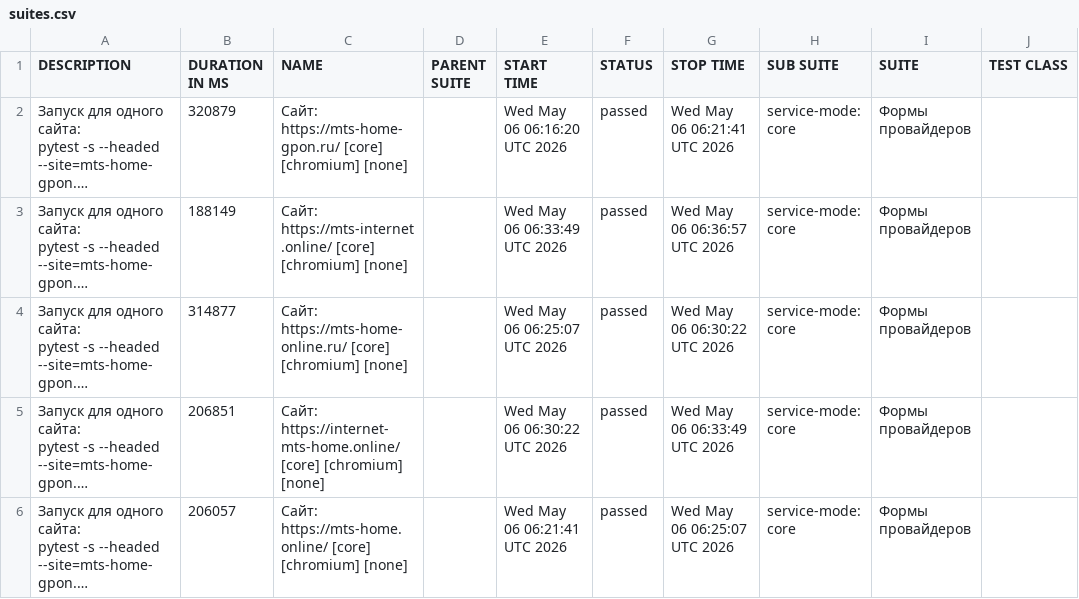
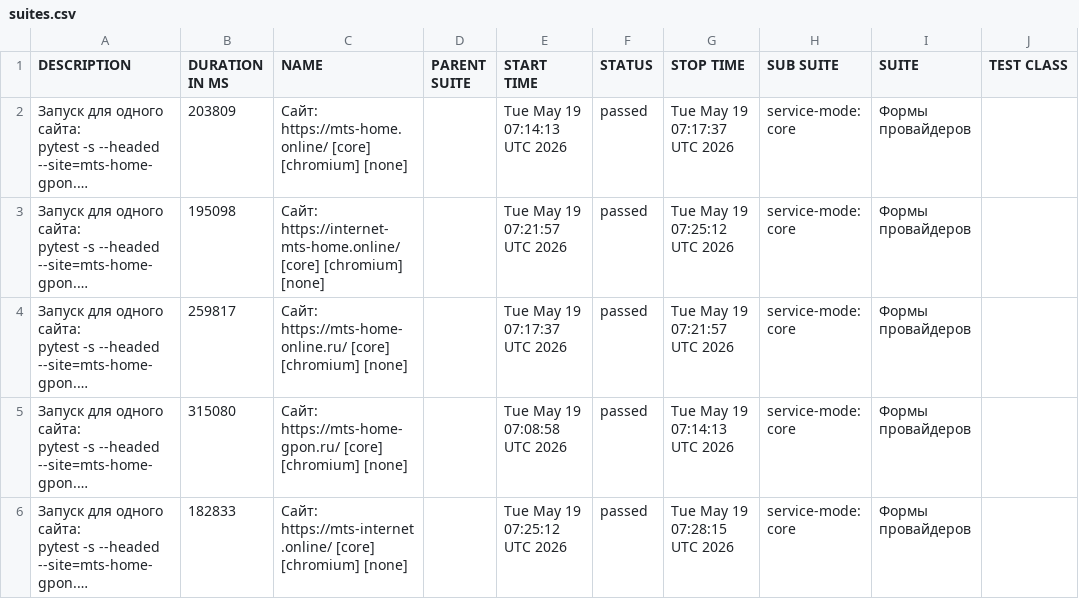
Before and after one commit to deidolinde-maker/Everyday_test, a CSV file: provider-mts/data/suites.csv, drawn as a sheet; only a part is shown; long unchanged cells end in …; the diff names each change by its address in the sheet, - before the commit and + after, or states it on an @@ line.

```diff
--- a/provider-mts/data/suites.csv
+++ b/provider-mts/data/suites.csv
-B2 (DURATION IN MS): 320879
+B2 (DURATION IN MS): 203809
-C2 (NAME): Сайт: https://mts-home-gpon.ru/ [core] [chromium]…
+C2 (NAME): Сайт: https://mts-home.online/ [core] [chromium]…
-E2 (START TIME): Wed May 06 06:16:20 UTC 2026
+E2 (START TIME): Tue May 19 07:14:13 UTC 2026
-G2 (STOP TIME): Wed May 06 06:21:41 UTC 2026
+G2 (STOP TIME): Tue May 19 07:17:37 UTC 2026
-B3 (DURATION IN MS): 188149
+B3 (DURATION IN MS): 195098
-C3 (NAME): Сайт: https://mts-internet.online/ [core] [chromium]…
+C3 (NAME): Сайт: https://internet-mts-home.online/ [core] [chromium]…
-E3 (START TIME): Wed May 06 06:33:49 UTC 2026
+E3 (START TIME): Tue May 19 07:21:57 UTC 2026
-G3 (STOP TIME): Wed May 06 06:36:57 UTC 2026
+G3 (STOP TIME): Tue May 19 07:25:12 UTC 2026
-B4 (DURATION IN MS): 314877
+B4 (DURATION IN MS): 259817
-E4 (START TIME): Wed May 06 06:25:07 UTC 2026
+E4 (START TIME): Tue May 19 07:17:37 UTC 2026
-G4 (STOP TIME): Wed May 06 06:30:22 UTC 2026
+G4 (STOP TIME): Tue May 19 07:21:57 UTC 2026
-B5 (DURATION IN MS): 206851
+B5 (DURATION IN MS): 315080
-C5 (NAME): Сайт: https://internet-mts-home.online/ [core] [chromium]…
+C5 (NAME): Сайт: https://mts-home-gpon.ru/ [core] [chromium]…
-E5 (START TIME): Wed May 06 06:30:22 UTC 2026
+E5 (START TIME): Tue May 19 07:08:58 UTC 2026
-G5 (STOP TIME): Wed May 06 06:33:49 UTC 2026
+G5 (STOP TIME): Tue May 19 07:14:13 UTC 2026
-B6 (DURATION IN MS): 206057
+B6 (DURATION IN MS): 182833
-C6 (NAME): Сайт: https://mts-home.online/ [core] [chromium]…
+C6 (NAME): Сайт: https://mts-internet.online/ [core] [chromium]…
-E6 (START TIME): Wed May 06 06:21:41 UTC 2026
+E6 (START TIME): Tue May 19 07:25:12 UTC 2026
-G6 (STOP TIME): Wed May 06 06:25:07 UTC 2026
+G6 (STOP TIME): Tue May 19 07:28:15 UTC 2026
```
Also changed, not shown: 50 other files.
